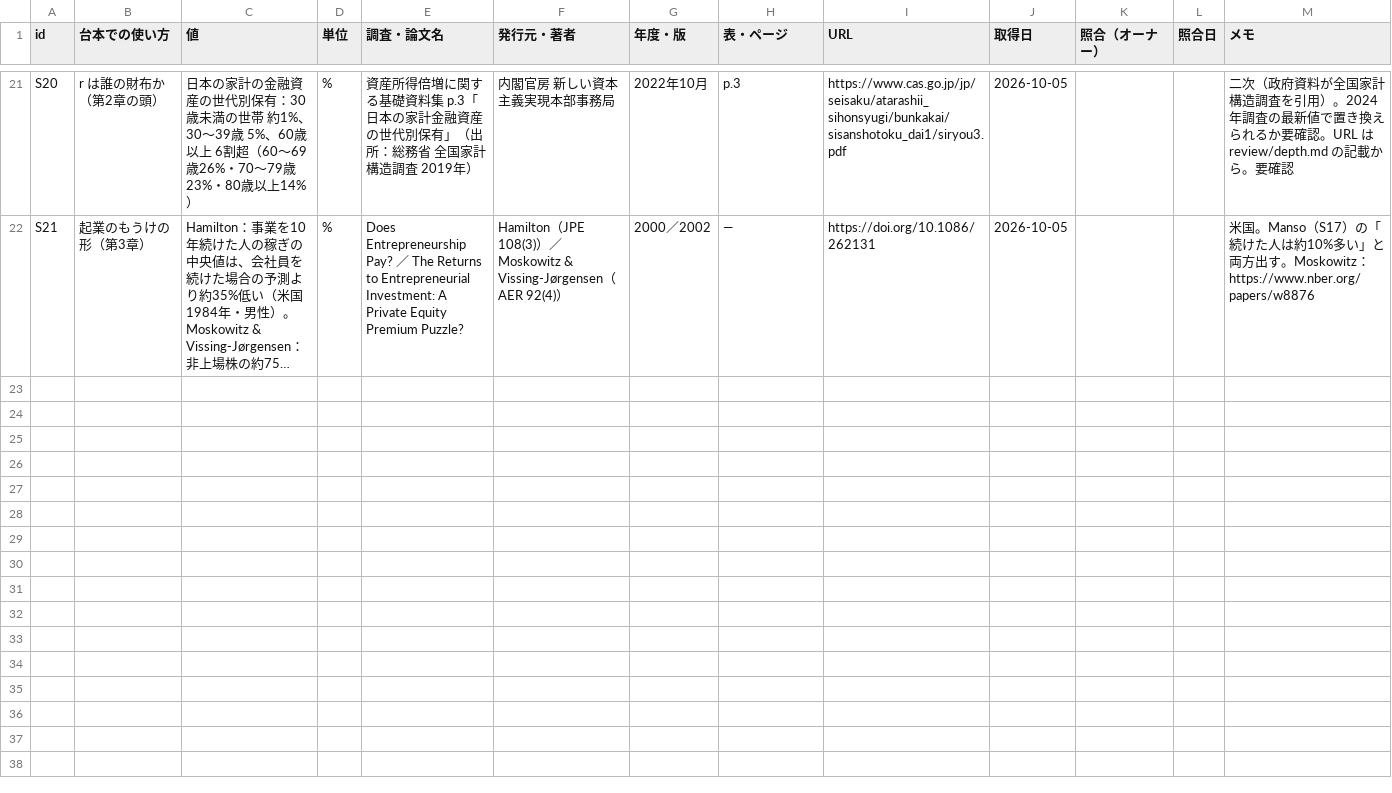
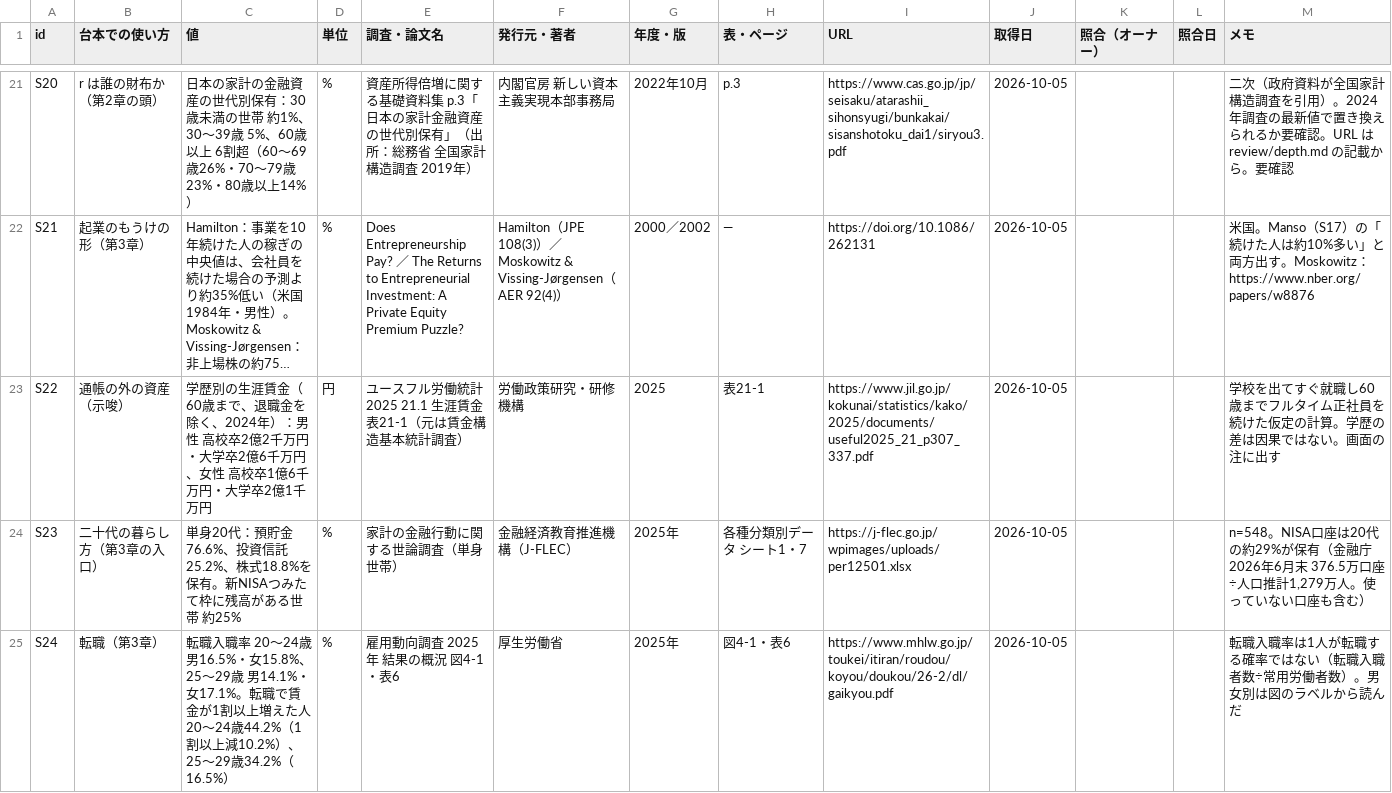
Before and after one commit to kotakurick/youtube, a CSV file: episodes/002-r-greater-than-g/sources.csv, drawn as a sheet; only a part is shown, gaps mark what is left out; long unchanged cells end in …; the diff covers the shown part only; the diff names each change by its address in the sheet, - before the commit and + after, or states it on an @@ line.

```diff
--- a/episodes/002-r-greater-than-g/sources.csv
+++ b/episodes/002-r-greater-than-g/sources.csv
+row 23: S22 | 通帳の外の資産（示唆） | 学歴別の生涯賃金（60歳まで、退職金を除く、2024年）：男性 高校卒2億2千万円・大学卒2億6千万円、女性 高校卒1億6千万円・大学卒2億1千万円 | 円 | ユースフル労働統計2025 21.1 生涯賃金 表21-1（元は賃金構造基本統計調査） | 労働政策研究・研修機構 | 2025 | 表21-1 | https://www.jil.go.jp/kokunai/statistics/kako/2025/documents/useful2025_21_p307_337.pdf | 2026-10-05 |  |  | 学校を出てすぐ就職し60歳までフルタイム正社員を続けた仮定の計算。学歴の差は因果ではない。画面の注に出す
+row 24: S23 | 二十代の暮らし方（第3章の入口） | 単身20代：預貯金76.6%、投資信託25.2%、株式18.8%を保有。新NISAつみたて枠に残高がある世帯 約25% | % | 家計の金融行動に関する世論調査（単身世帯） | 金融経済教育推進機構（J-FLEC） | 2025年 | 各種分類別データ シート1・7 | https://j-flec.go.jp/wpimages/uploads/per12501.xlsx | 2026-10-05 |  |  | n=548。NISA口座は20代の約29%が保有（金融庁 2026年6月末 376.5万口座÷人口推計1,279万人。使っていない口座も含む）
+row 25: S24 | 転職（第3章） | 転職入職率 20〜24歳 男16.5%・女15.8%、25〜29歳 男14.1%・女17.1%。転職で賃金が1割以上増えた人 20〜24歳44.2%（1割以上減10.2%）、25〜29歳34.2%（16.5%） | % | 雇用動向調査 2025年 結果の概況 図4-1・表6 | 厚生労働省 | 2025年 | 図4-1・表6 | https://www.mhlw.go.jp/toukei/itiran/roudou/koyou/doukou/26-2/dl/gaikyou.pdf | 2026-10-05 |  |  | 転職入職率は1人が転職する確率ではない（転職入職者数÷常用労働者数）。男女別は図のラベルから読んだ
```
Also changed, not shown: 2 added rows elsewhere in this file, 1 other file.
